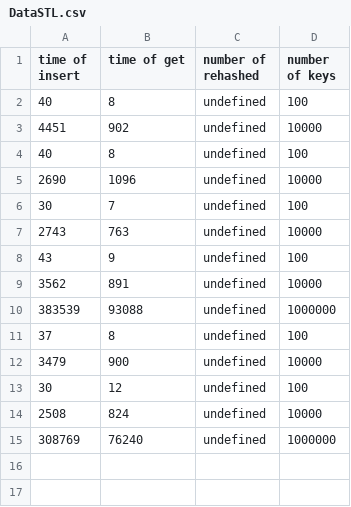
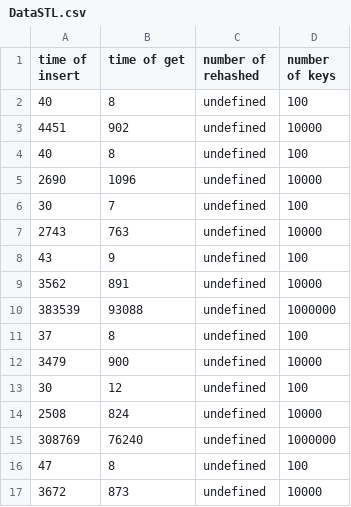
Before and after one commit to BlackMonkcr/AED-Proyect, a CSV file: DataSTL.csv, drawn as a sheet; the diff names each change by its address in the sheet, - before the commit and + after, or states it on an @@ line.

```diff
--- a/DataSTL.csv
+++ b/DataSTL.csv
+row 16: 47 | 8 | undefined | 100
+row 17: 3672 | 873 | undefined | 10000
```
Also changed, not shown: DataChaining.csv, DataCuckoo.csv, 6 other files.
